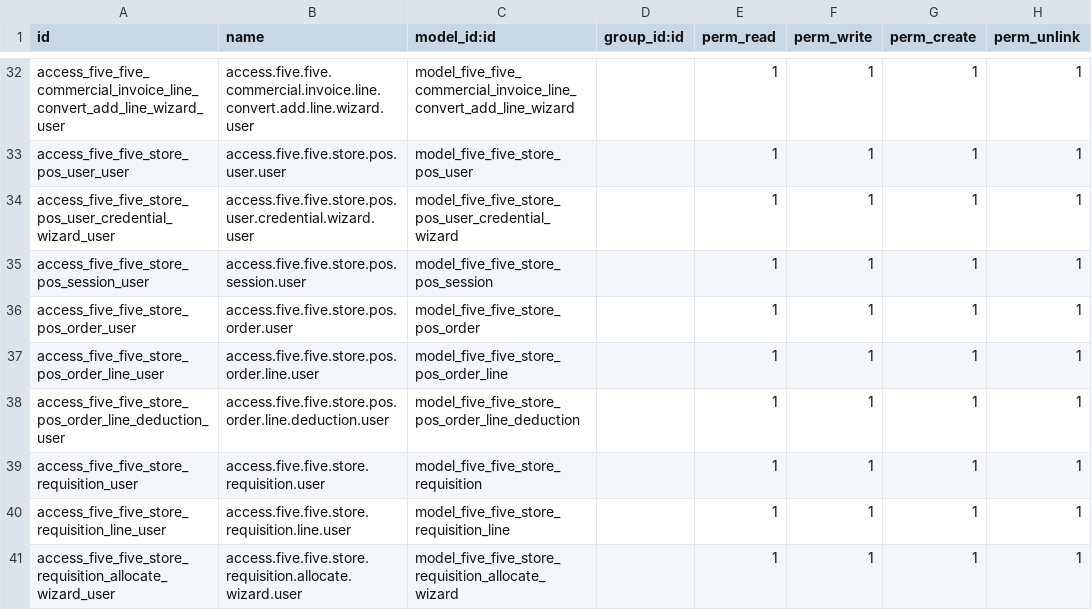
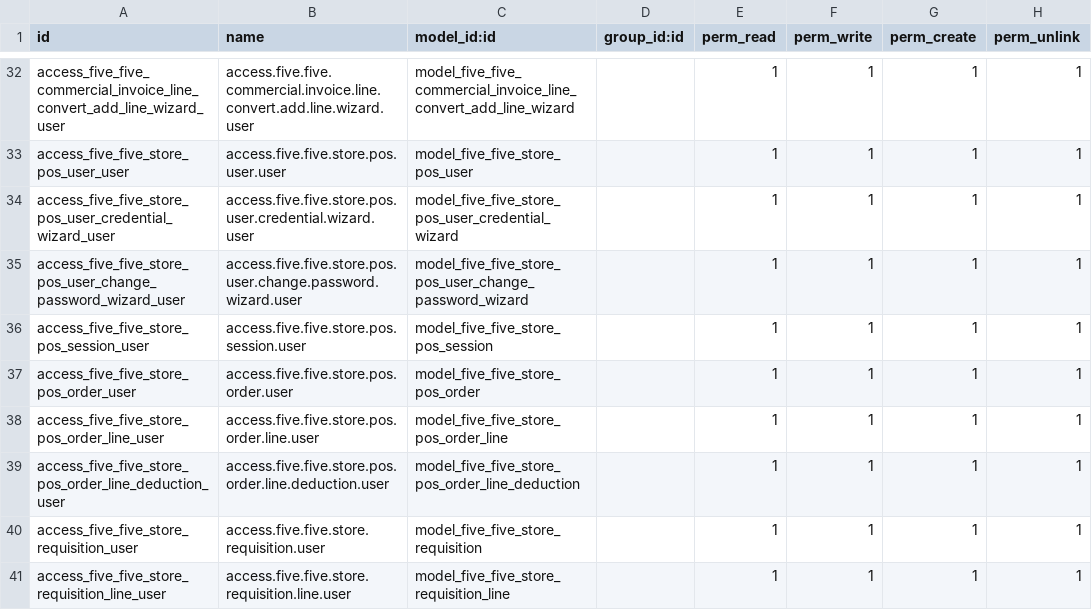
Before and after one commit to Life-Cycle-Dev/fivefive-odoo, a CSV file: src/fivefive_custom/security/ir.model.access.csv, drawn as a sheet; only a part is shown, gaps mark what is left out; the shorter side is filled out with more unchanged rows; the diff names each change by its address in the sheet, - before the commit and + after, or states it on an @@ line.

```diff
--- a/src/fivefive_custom/security/ir.model.access.csv
+++ b/src/fivefive_custom/security/ir.model.access.csv
+row 35: access_five_five_store_pos_user_change_password_wizard_user | access.five.five.store.pos.user.change.password.wizard.user | model_five_five_store_pos_user_change_password_wizard |  | 1 | 1 | 1 | 1
```
Also changed, not shown: 11 other files.
